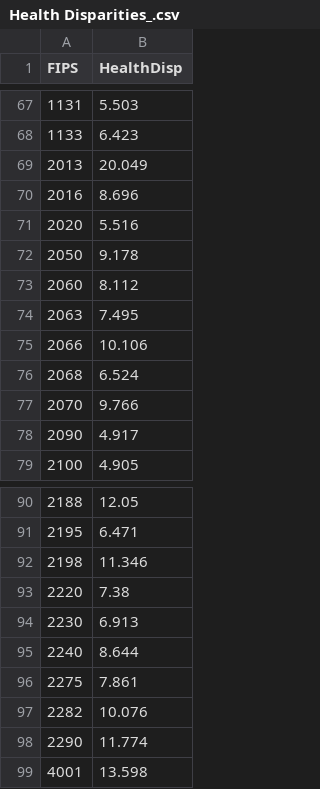
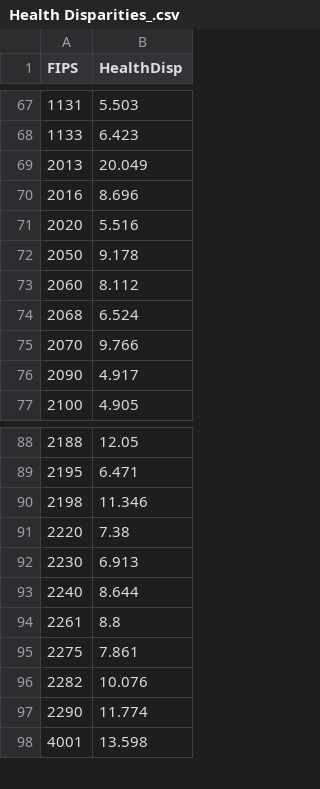
Before and after one commit to Data-ScienceHub/gpce-covid, a CSV file: dataset_raw/CovidOct25-2022/Health Disparities_.csv, drawn as a sheet; only a part is shown, gaps mark what is left out; removed rows and columns are numbered as before the commit, all else as after; the diff names each change by its address in the sheet, - before the commit and + after, or states it on an @@ line.

Commit message:
redo merged feature set for oct 2022 dataset

```diff
--- a/dataset_raw/CovidOct25-2022/Health Disparities_.csv
+++ b/dataset_raw/CovidOct25-2022/Health Disparities_.csv
-row 74: 2063 | 7.495
-row 75: 2066 | 10.106
+row 94: 2261 | 8.8
```
Also changed, not shown: 3 other files.
